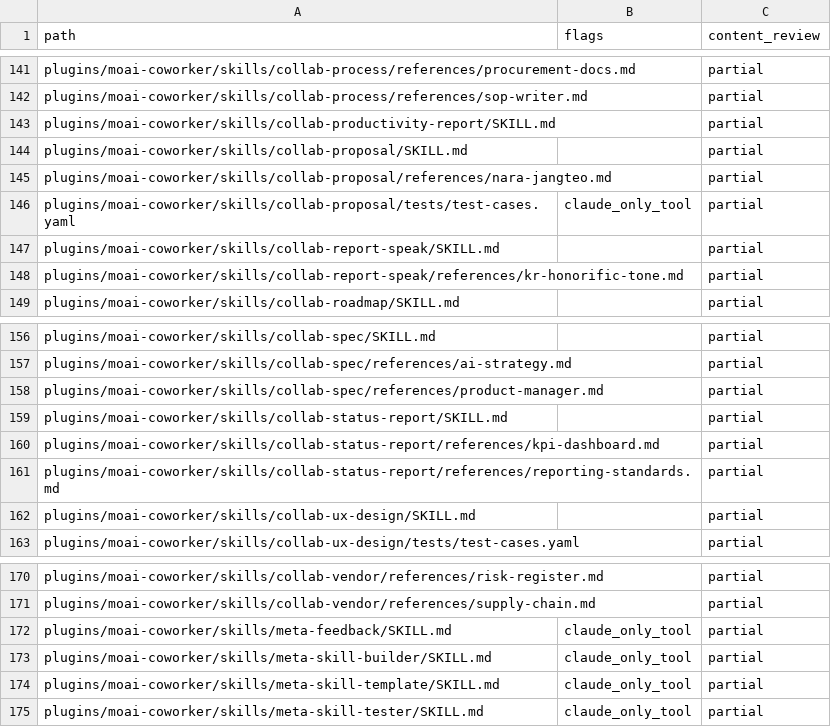
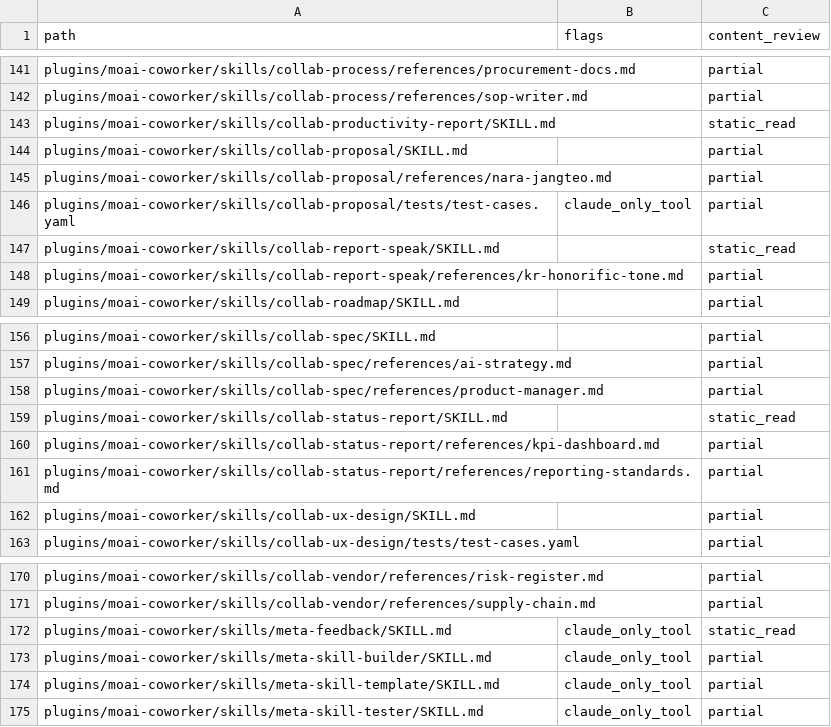
Before and after one commit to modu-ai/moai-cowork, a TSV file: reports/desktop-portability-file-ledger-20260924.tsv, drawn as a sheet; only a part is shown, gaps mark what is left out; the diff covers the shown part only.

```diff
--- a/reports/desktop-portability-file-ledger-20260924.tsv
+++ b/reports/desktop-portability-file-ledger-20260924.tsv
@@ -142,3 +142,3 @@ plugins/moai-coworker/skills/collab-process/references/procurement-docs.md		part
 plugins/moai-coworker/skills/collab-process/references/sop-writer.md		partial
-plugins/moai-coworker/skills/collab-productivity-report/SKILL.md		partial
+plugins/moai-coworker/skills/collab-productivity-report/SKILL.md		static_read
 plugins/moai-coworker/skills/collab-proposal/SKILL.md		partial
@@ -146,3 +146,3 @@ plugins/moai-coworker/skills/collab-proposal/references/nara-jangteo.md		partial
 plugins/moai-coworker/skills/collab-proposal/tests/test-cases.yaml	claude_only_tool	partial
-plugins/moai-coworker/skills/collab-report-speak/SKILL.md		partial
+plugins/moai-coworker/skills/collab-report-speak/SKILL.md		static_read
 plugins/moai-coworker/skills/collab-report-speak/references/kr-honorific-tone.md		partial
@@ -158,3 +158,3 @@ plugins/moai-coworker/skills/collab-spec/references/ai-strategy.md		partial
 plugins/moai-coworker/skills/collab-spec/references/product-manager.md		partial
-plugins/moai-coworker/skills/collab-status-report/SKILL.md		partial
+plugins/moai-coworker/skills/collab-status-report/SKILL.md		static_read
 plugins/moai-coworker/skills/collab-status-report/references/kpi-dashboard.md		partial
@@ -171,3 +171,3 @@ plugins/moai-coworker/skills/collab-vendor/references/risk-register.md		partial
 plugins/moai-coworker/skills/collab-vendor/references/supply-chain.md		partial
-plugins/moai-coworker/skills/meta-feedback/SKILL.md	claude_only_tool	partial
+plugins/moai-coworker/skills/meta-feedback/SKILL.md	claude_only_tool	static_read
 plugins/moai-coworker/skills/meta-skill-builder/SKILL.md	claude_only_tool	partial
```
Also changed, not shown: 15 edited cells elsewhere in this file, 16 other files.
